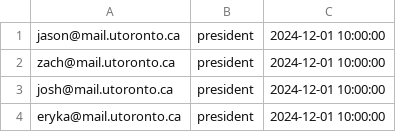
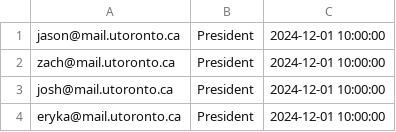
Before and after one commit to mcjessxu/CSC343_A3, a CSV file: data/ExecMember.csv, drawn as a sheet.

Commit message:
plugin data

```diff
--- a/data/ExecMember.csv
+++ b/data/ExecMember.csv
@@ -1,4 +1,4 @@
-jason@mail.utoronto.ca,president,2024-12-01 10:00:00
-zach@mail.utoronto.ca,president,2024-12-01 10:00:00
-josh@mail.utoronto.ca,president,2024-12-01 10:00:00
-eryka@mail.utoronto.ca,president,2024-12-01 10:00:00
+jason@mail.utoronto.ca,President,2024-12-01 10:00:00
+zach@mail.utoronto.ca,President,2024-12-01 10:00:00
+josh@mail.utoronto.ca,President,2024-12-01 10:00:00
+eryka@mail.utoronto.ca,President,2024-12-01 10:00:00
```
Also changed, not shown: 2 other files.
